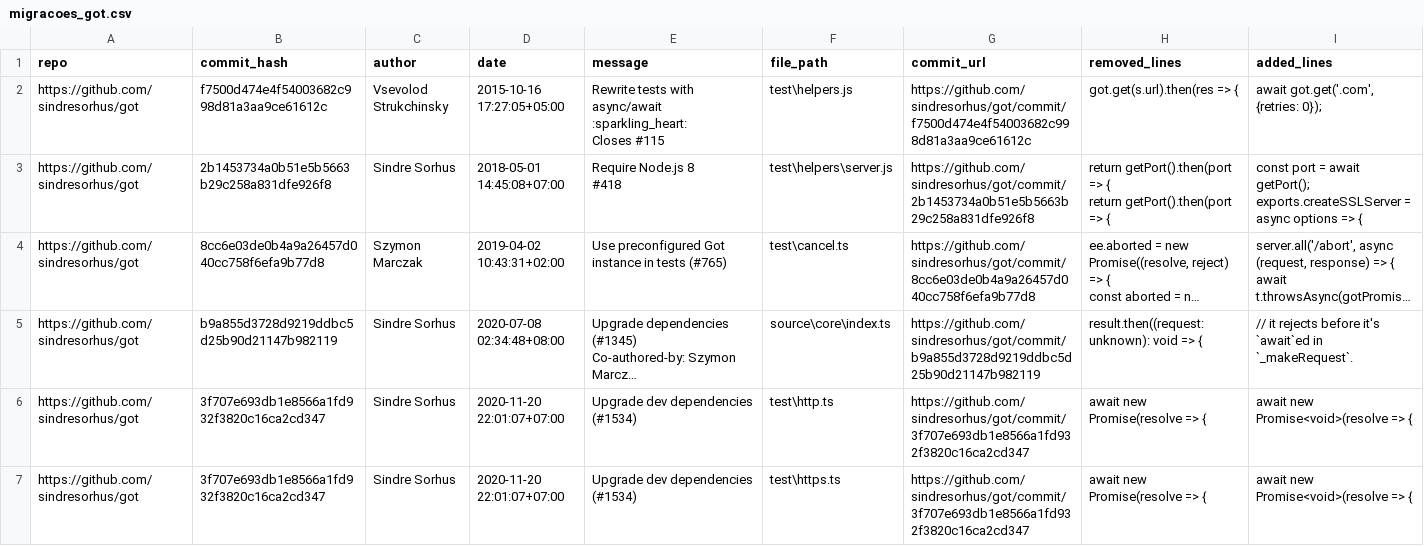
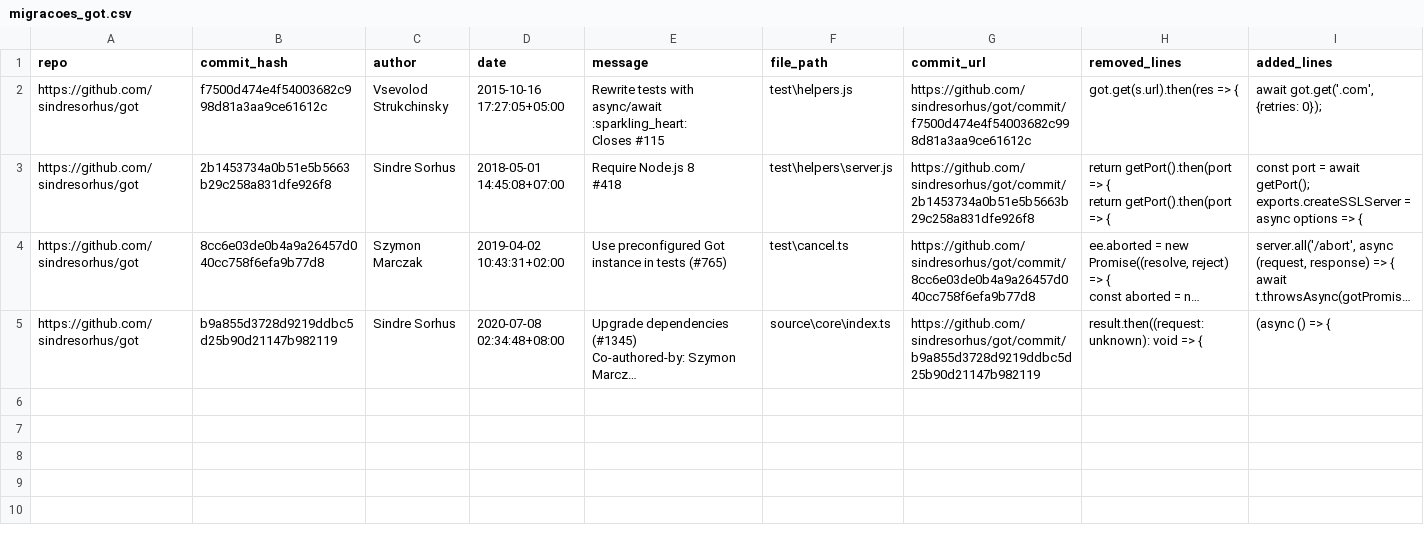
Before and after one commit to rafaelmagesty/IC-LabSoft, a CSV file: migracoes_got.csv, drawn as a sheet; long unchanged cells end in …; the diff names each change by its address in the sheet, - before the commit and + after, or states it on an @@ line.

```diff
--- a/migracoes_got.csv
+++ b/migracoes_got.csv
-I5 (added_lines): // it rejects before it's `await`ed in `_makeRequest`.
+I5 (added_lines): (async () => {
-row 6: https://github.com/sindresorhus/got | 3f707e693db1e8566a1fd932f3820c16ca2cd347 | Sindre Sorhus | 2020-11-20 22:01:07+07:00 | Upgrade dev dependencies (#1534) | test\http.ts | https://github.com/sindresorhus/got/commit/3f707e693db1e8566a1fd932f3820c16ca2cd347 | await new Promise(resolve => { | await new Promise<void>(resolve => {
-row 7: https://github.com/sindresorhus/got | 3f707e693db1e8566a1fd932f3820c16ca2cd347 | Sindre Sorhus | 2020-11-20 22:01:07+07:00 | Upgrade dev dependencies (#1534) | test\https.ts | https://github.com/sindresorhus/got/commit/3f707e693db1e8566a1fd932f3820c16ca2cd347 | await new Promise(resolve => { | await new Promise<void>(resolve => {
```
Also changed, not shown: migracoes_Dexie.js.csv, migracoes_ava.csv, 5 other files.
